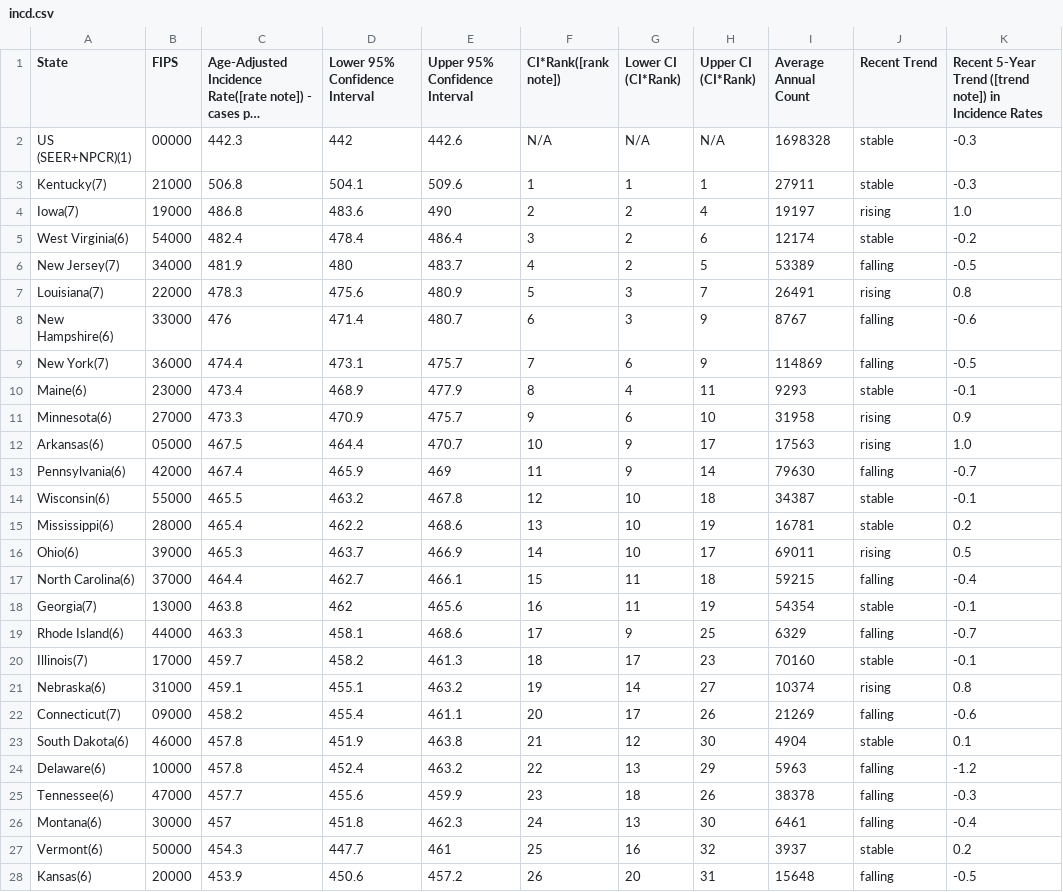
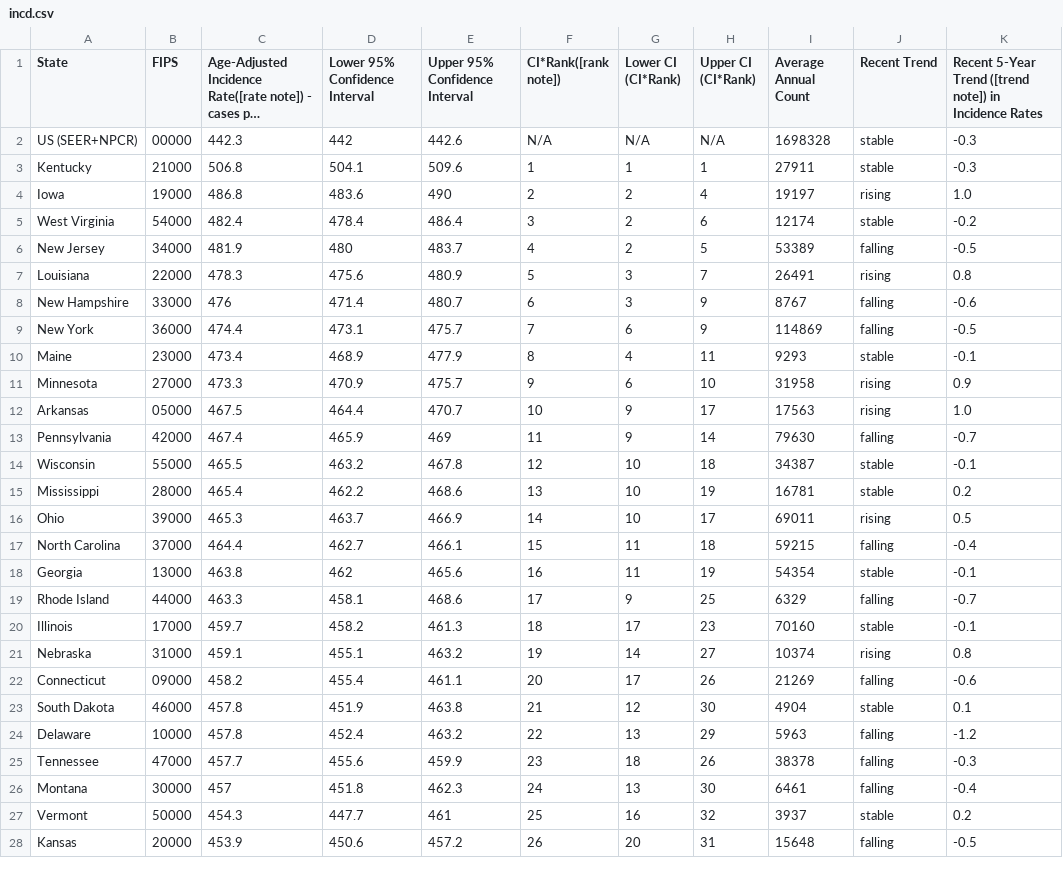
Before and after one commit to kevinwjin/cbb634, a CSV file: pset_4/incd.csv, drawn as a sheet; only a part is shown; long unchanged cells end in …; the diff covers the shown part only; the diff names each change by its address in the sheet, - before the commit and + after, or states it on an @@ line.

Commit message:
Removed data source numbers

```diff
--- a/pset_4/incd.csv
+++ b/pset_4/incd.csv
-A2 (State): US (SEER+NPCR)(1)
+A2 (State): US (SEER+NPCR)
-A3 (State): Kentucky(7)
+A3 (State): Kentucky
-A4 (State): Iowa(7)
+A4 (State): Iowa
-A5 (State): West Virginia(6)
+A5 (State): West Virginia
-A6 (State): New Jersey(7)
+A6 (State): New Jersey
-A7 (State): Louisiana(7)
+A7 (State): Louisiana
-A8 (State): New Hampshire(6)
+A8 (State): New Hampshire
-A9 (State): New York(7)
+A9 (State): New York
-A10 (State): Maine(6)
+A10 (State): Maine
-A11 (State): Minnesota(6)
+A11 (State): Minnesota
-A12 (State): Arkansas(6)
+A12 (State): Arkansas
-A13 (State): Pennsylvania(6)
+A13 (State): Pennsylvania
-A14 (State): Wisconsin(6)
+A14 (State): Wisconsin
-A15 (State): Mississippi(6)
+A15 (State): Mississippi
-A16 (State): Ohio(6)
+A16 (State): Ohio
-A17 (State): North Carolina(6)
+A17 (State): North Carolina
-A18 (State): Georgia(7)
+A18 (State): Georgia
-A19 (State): Rhode Island(6)
+A19 (State): Rhode Island
-A20 (State): Illinois(7)
+A20 (State): Illinois
-A21 (State): Nebraska(6)
+A21 (State): Nebraska
-A22 (State): Connecticut(7)
+A22 (State): Connecticut
-A23 (State): South Dakota(6)
+A23 (State): South Dakota
-A24 (State): Delaware(6)
+A24 (State): Delaware
-A25 (State): Tennessee(6)
+A25 (State): Tennessee
-A26 (State): Montana(6)
+A26 (State): Montana
-A27 (State): Vermont(6)
+A27 (State): Vermont
-A28 (State): Kansas(6)
+A28 (State): Kansas
```
Also changed, not shown: 26 edited cells elsewhere in this file.
